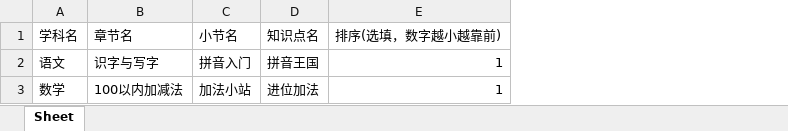
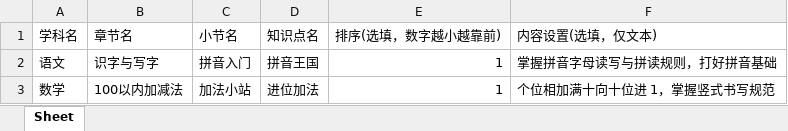
Before and after one commit to wisestar2026/wisestar, an Excel workbook: wisestar-client/public/templates/knowledge-point-import-template.xlsx, sheet Sheet, drawn as a sheet; values as stored, in another font and other column widths than the file's, no borders; the diff names each change by its address in the sheet, - before the commit and + after, or states it on an @@ line.

```diff
--- a/wisestar-client/public/templates/knowledge-point-import-template.xlsx (sheet Sheet)
+++ b/wisestar-client/public/templates/knowledge-point-import-template.xlsx (sheet Sheet)
+column F (内容设置(选填，仅文本)), rows 2-3: 掌握拼音字母读写与拼读规则，打好拼音基础 | 个位相加满十向十位进 1，掌握竖式书写规范
```
Also changed, not shown: 8 other files.
